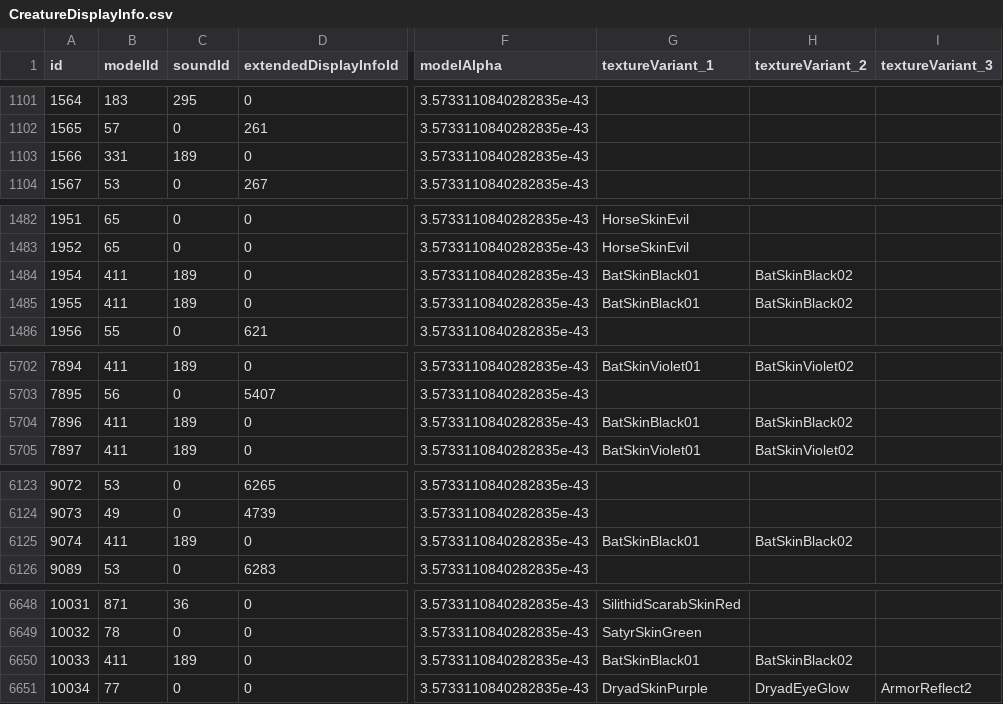
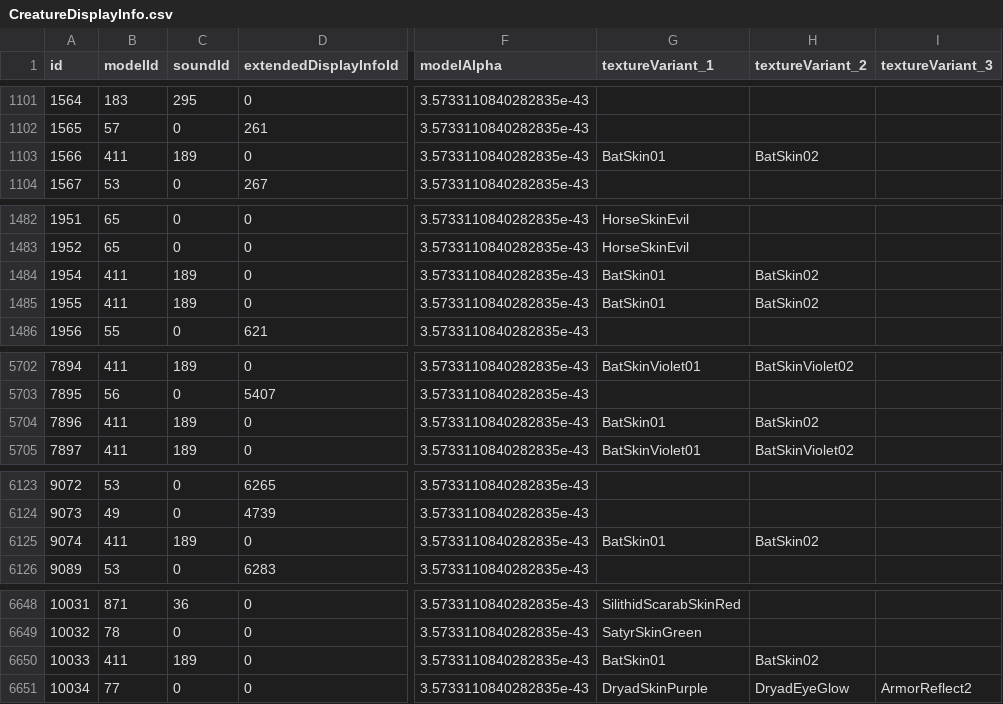
Before and after one commit to redmagejoe/TurtleHD, a CSV file: DBFilesClient/CreatureDisplayInfo.csv, drawn as a sheet; only a part is shown, gaps mark what is left out; the diff covers the shown part only; the diff names each change by its address in the sheet, - before the commit and + after, or states it on an @@ line.

Commit message:
DBC to CSV Update

```diff
--- a/DBFilesClient/CreatureDisplayInfo.csv
+++ b/DBFilesClient/CreatureDisplayInfo.csv
-B1103 (modelId): 331
+B1103 (modelId): 411
-G1103 (textureVariant_1): (empty)
+G1103 (textureVariant_1): BatSkin01
-H1103 (textureVariant_2): (empty)
+H1103 (textureVariant_2): BatSkin02
-G1484:G1485 (textureVariant_1): BatSkinBlack01
+G1484:G1485 (textureVariant_1): BatSkin01
-H1484:H1485 (textureVariant_2): BatSkinBlack02
+H1484:H1485 (textureVariant_2): BatSkin02
-G5704 (textureVariant_1): BatSkinBlack01
+G5704 (textureVariant_1): BatSkin01
-H5704 (textureVariant_2): BatSkinBlack02
+H5704 (textureVariant_2): BatSkin02
-G6125 (textureVariant_1): BatSkinBlack01
+G6125 (textureVariant_1): BatSkin01
-H6125 (textureVariant_2): BatSkinBlack02
+H6125 (textureVariant_2): BatSkin02
-G6650 (textureVariant_1): BatSkinBlack01
+G6650 (textureVariant_1): BatSkin01
-H6650 (textureVariant_2): BatSkinBlack02
+H6650 (textureVariant_2): BatSkin02
```
Also changed, not shown: 4 edited cells elsewhere in this file.
